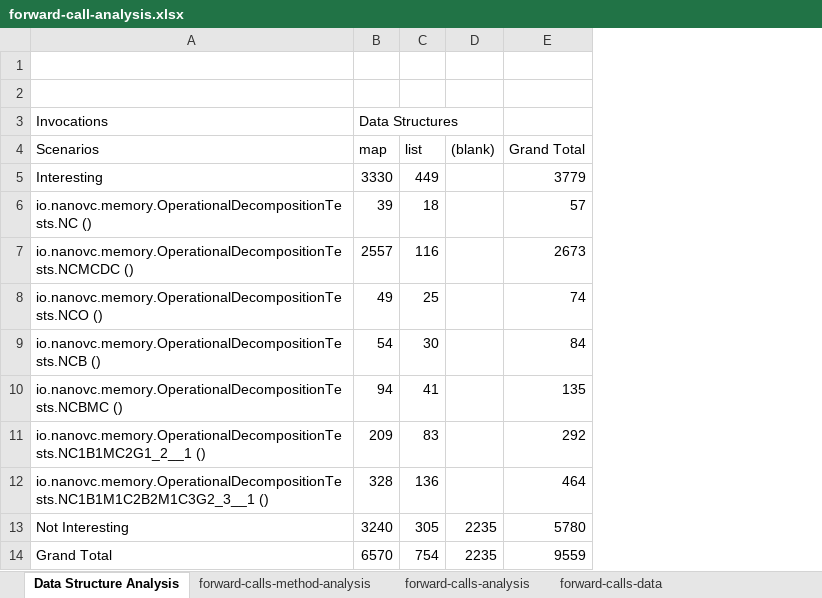
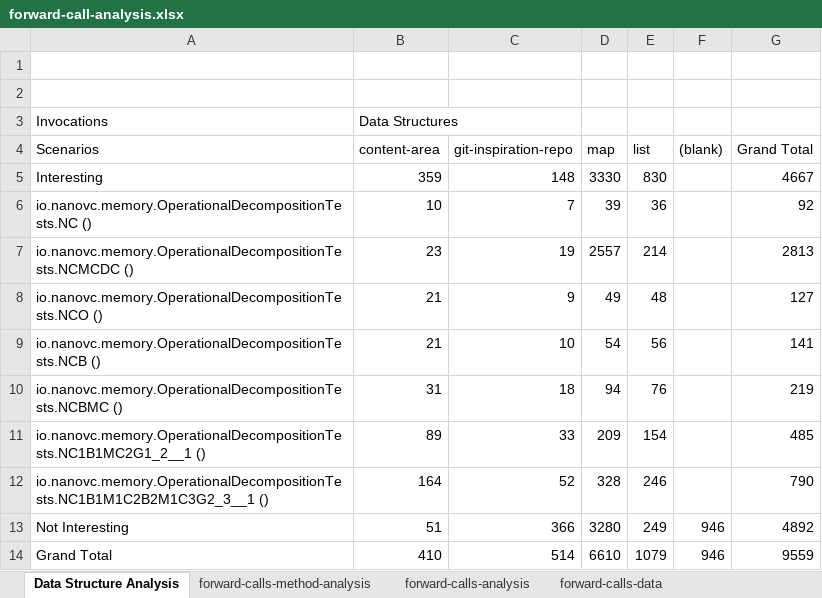
Before and after one commit to nanovc/nanovc-java-benchmarks, an Excel workbook: git-inspiration/git-inspiration-benchmarks/results/forward-call-analysis.xlsx, sheet Data Structure Analysis, drawn as a sheet; values as stored, in another font and other column widths than the file's, no borders; conditional formats not drawn; addresses are those after the commit; the diff names each change by its address in the sheet, - before the commit and + after, or states it on an @@ line.

Commit message:
Added analysis of git-inspiration results.

```diff
--- a/git-inspiration/git-inspiration-benchmarks/results/forward-call-analysis.xlsx (sheet Data Structure Analysis)
+++ b/git-inspiration/git-inspiration-benchmarks/results/forward-call-analysis.xlsx (sheet Data Structure Analysis)
+column B (content-area), row 3: Data Structures; rows 5-14: 359 | 10 | 23 | 21 | 21 | 31 | 89 | 164 | 51 | 410
+column C (git-inspiration-repo), rows 5-14: 148 | 7 | 19 | 9 | 10 | 18 | 33 | 52 | 366 | 514
-D3 (map): Data Structures
+D3 (map): (empty)
-E5 (list): 449
+E5 (list): 830
-G5 (Grand Total): 3779
+G5 (Grand Total): 4667
-E6 (list): 18
+E6 (list): 36
-G6 (Grand Total): 57
+G6 (Grand Total): 92
-E7 (list): 116
+E7 (list): 214
-G7 (Grand Total): 2673
+G7 (Grand Total): 2813
-E8 (list): 25
+E8 (list): 48
-G8 (Grand Total): 74
+G8 (Grand Total): 127
-E9 (list): 30
+E9 (list): 56
-G9 (Grand Total): 84
+G9 (Grand Total): 141
-E10 (list): 41
+E10 (list): 76
-G10 (Grand Total): 135
+G10 (Grand Total): 219
-E11 (list): 83
+E11 (list): 154
-G11 (Grand Total): 292
+G11 (Grand Total): 485
-E12 (list): 136
+E12 (list): 246
-G12 (Grand Total): 464
+G12 (Grand Total): 790
-D13 (map): 3240
+D13 (map): 3280
-E13 (list): 305
+E13 (list): 249
-F13:F14 ((blank)): 2235
+F13:F14 ((blank)): 946
-G13 (Grand Total): 5780
+G13 (Grand Total): 4892
-D14 (map): 6570
+D14 (map): 6610
-E14 (list): 754
+E14 (list): 1079
```
Also changed, not shown: sheet forward-calls-analysis, sheet forward-calls-data, sheet forward-calls-method-analysis, sheet API Signatures, sheet Data Structure Operations, sheet Lookups.
